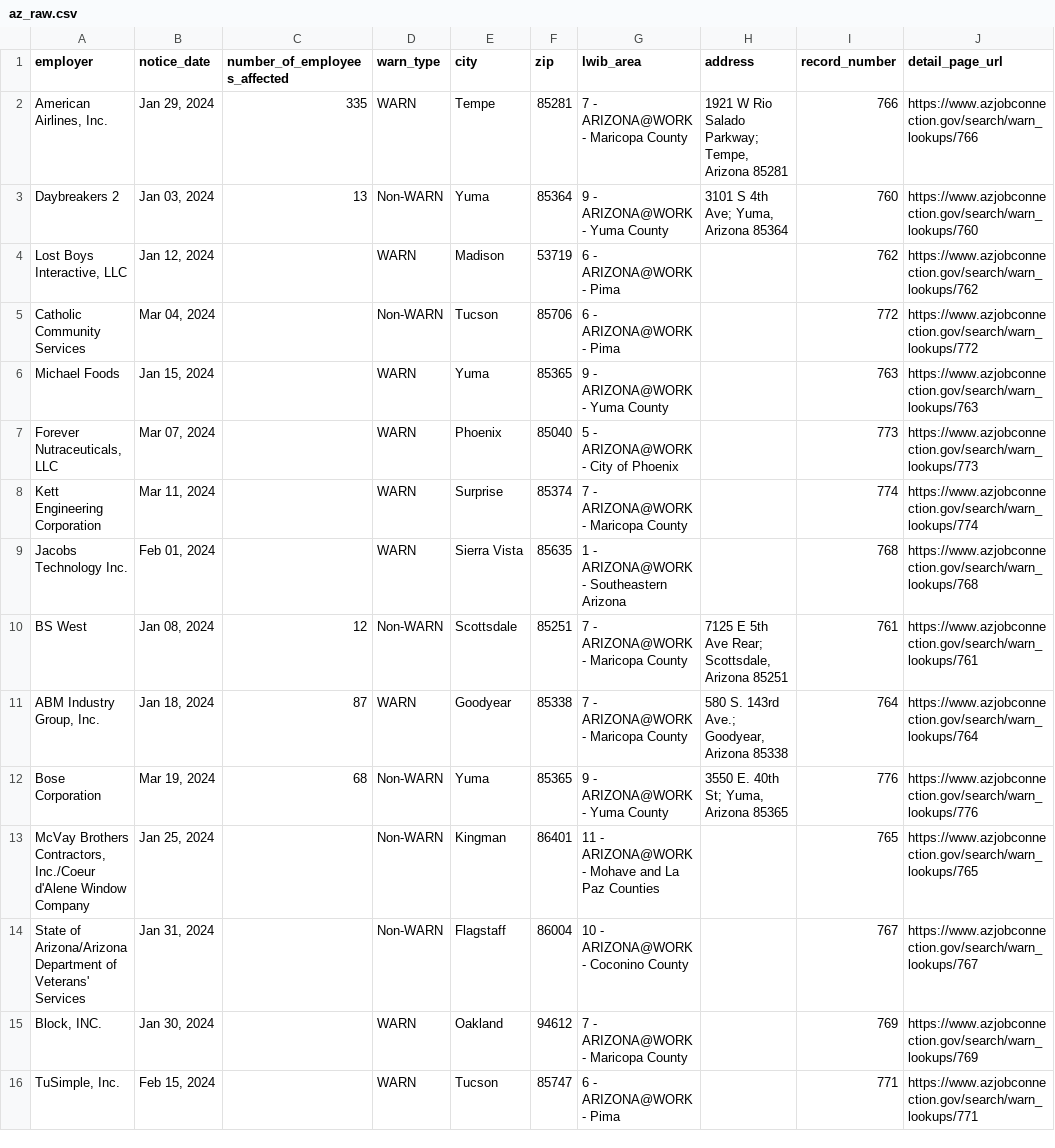
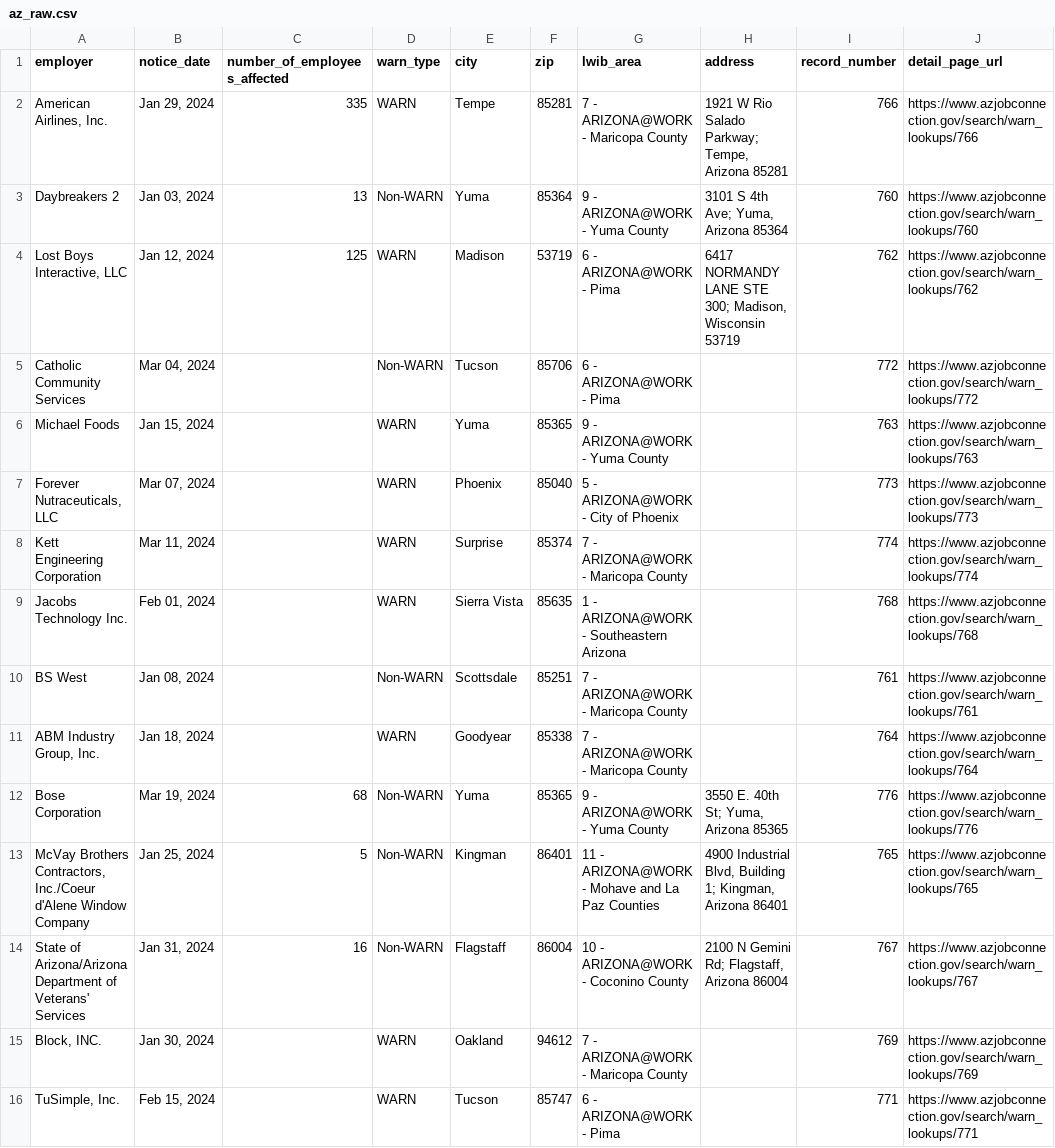
Before and after one commit to biglocalnews/layoff-watch, a CSV file: data/warn-scraper/cache/az_raw.csv, drawn as a sheet; only a part is shown.

```diff
--- a/data/warn-scraper/cache/az_raw.csv
+++ b/data/warn-scraper/cache/az_raw.csv
@@ -3,3 +3,3 @@ employer,notice_date,number_of_employees_affected,warn_type,city,zip,lwib_area,a
 Daybreakers 2,"Jan 03, 2024",13,Non-WARN,Yuma,85364,9 - ARIZONA@WORK - Yuma County,"3101 S 4th Ave; Yuma, Arizona 85364",760,https://www.azjobconnection.gov/search/warn_lookups/760
-"Lost Boys Interactive, LLC","Jan 12, 2024",,WARN,Madison,53719,6 - ARIZONA@WORK - Pima,,762,https://www.azjobconnection.gov/search/warn_lookups/762
+"Lost Boys Interactive, LLC","Jan 12, 2024",125,WARN,Madison,53719,6 - ARIZONA@WORK - Pima,"6417 NORMANDY LANE STE 300; Madison, Wisconsin 53719",762,https://www.azjobconnection.gov/search/warn_lookups/762
 Catholic Community Services,"Mar 04, 2024",,Non-WARN,Tucson,85706,6 - ARIZONA@WORK - Pima,,772,https://www.azjobconnection.gov/search/warn_lookups/772
@@ -9,7 +9,7 @@ Kett Engineering Corporation,"Mar 11, 2024",,WARN,Surprise,85374,7 - ARIZONA@WOR
 Jacobs Technology Inc.,"Feb 01, 2024",,WARN,Sierra Vista,85635,1 - ARIZONA@WORK - Southeastern Arizona,,768,https://www.azjobconnection.gov/search/warn_lookups/768
-BS West,"Jan 08, 2024",12,Non-WARN,Scottsdale,85251,7 - ARIZONA@WORK - Maricopa County,"7125 E 5th Ave Rear; Scottsdale, Arizona 85251",761,https://www.azjobconnection.gov/search/warn_lookups/761
-"ABM Industry Group, Inc.","Jan 18, 2024",87,WARN,Goodyear,85338,7 - ARIZONA@WORK - Maricopa County,"580 S. 143rd Ave.; Goodyear, Arizona 85338",764,https://www.azjobconnection.gov/search/warn_lookups/764
+BS West,"Jan 08, 2024",,Non-WARN,Scottsdale,85251,7 - ARIZONA@WORK - Maricopa County,,761,https://www.azjobconnection.gov/search/warn_lookups/761
+"ABM Industry Group, Inc.","Jan 18, 2024",,WARN,Goodyear,85338,7 - ARIZONA@WORK - Maricopa County,,764,https://www.azjobconnection.gov/search/warn_lookups/764
 Bose Corporation,"Mar 19, 2024",68,Non-WARN,Yuma,85365,9 - ARIZONA@WORK - Yuma County,"3550 E. 40th St; Yuma, Arizona 85365",776,https://www.azjobconnection.gov/search/warn_lookups/776
-"McVay Brothers Contractors, Inc./Coeur d'Alene Window Company","Jan 25, 2024",,Non-WARN,Kingman,86401,11 - ARIZONA@WORK - Mohave and La Paz Counties,,765,https://www.azjobconnection.gov/search/warn_lookups/765
-State of Arizona/Arizona Department of Veterans' Services,"Jan 31, 2024",,Non-WARN,Flagstaff,86004,10 - ARIZONA@WORK - Coconino County,,767,https://www.azjobconnection.gov/search/warn_lookups/767
+"McVay Brothers Contractors, Inc./Coeur d'Alene Window Company","Jan 25, 2024",5,Non-WARN,Kingman,86401,11 - ARIZONA@WORK - Mohave and La Paz Counties,"4900 Industrial Blvd, Building 1; Kingman, Arizona 86401",765,https://www.azjobconnection.gov/search/warn_lookups/765
+State of Arizona/Arizona Department of Veterans' Services,"Jan 31, 2024",16,Non-WARN,Flagstaff,86004,10 - ARIZONA@WORK - Coconino County,"2100 N Gemini Rd; Flagstaff, Arizona 86004",767,https://www.azjobconnection.gov/search/warn_lookups/767
 "Block, INC.","Jan 30, 2024",,WARN,Oakland,94612,7 - ARIZONA@WORK - Maricopa County,,769,https://www.azjobconnection.gov/search/warn_lookups/769
```
Also changed, not shown: data/warn-scraper/exports/az.csv, 9 other files.
